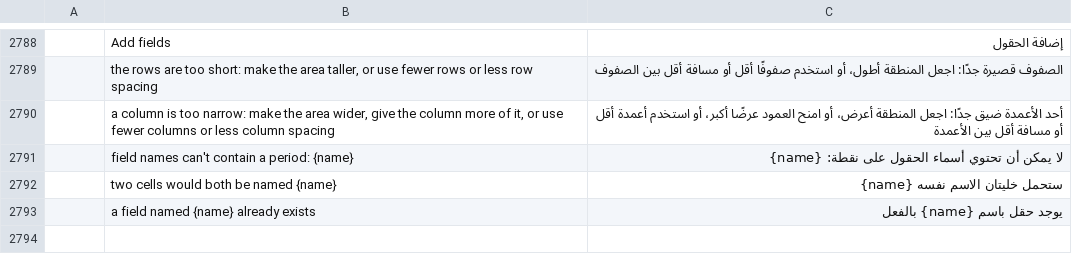
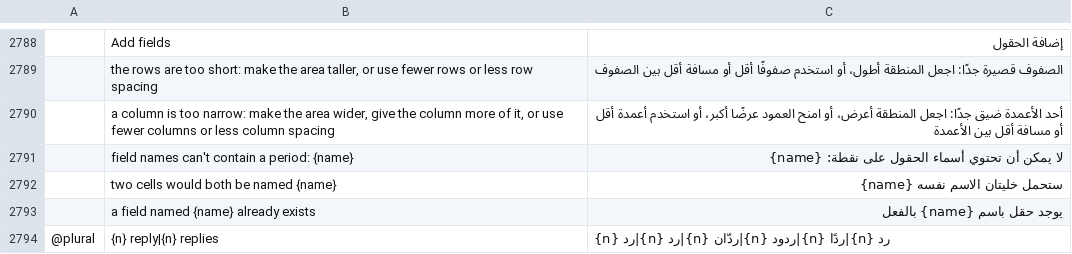
Before and after one commit to 0xPyAI/pdfcraft, a TSV file: crates/ui-egui/src/i18n/ar.tsv, drawn as a sheet; only a part is shown, gaps mark what is left out; the diff names each change by its address in the sheet, - before the commit and + after, or states it on an @@ line.

```diff
--- a/crates/ui-egui/src/i18n/ar.tsv
+++ b/crates/ui-egui/src/i18n/ar.tsv
+row 2794: @plural | {n} reply|{n} replies | {n} رد|{n} رد|{n} ردّان|{n} ردود|{n} ردًا|{n} رد
```
Also changed, not shown: crates/ui-egui/src/i18n/lo.tsv, crates/ui-egui/src/i18n/sl.tsv, 36 other files.
